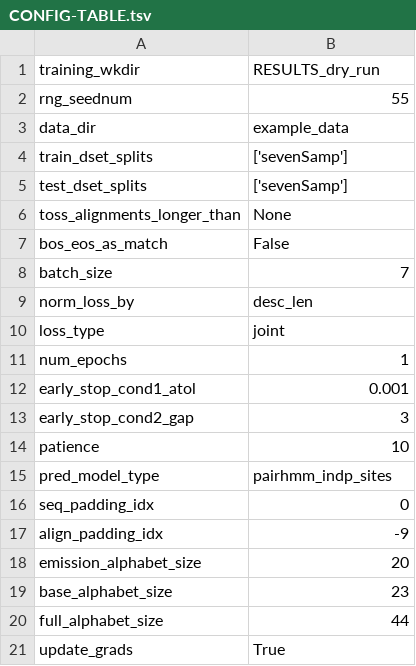
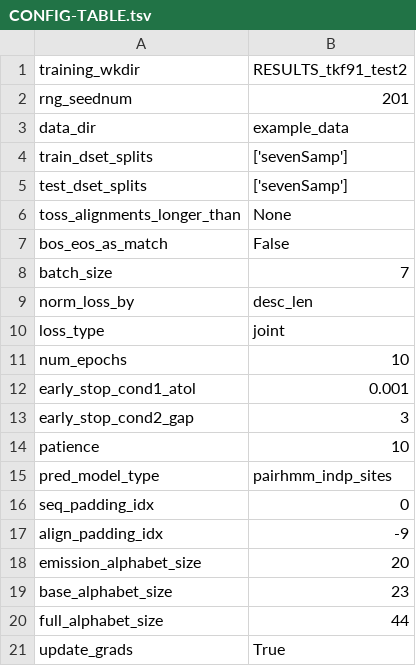
Before and after one commit to AnnabelLarge/Pair-Alignment, a TSV file: RESULTS_tkf91_test2/model_ckpts/CONFIG-TABLE.tsv (was RESULTS_dry_run/model_ckpts/CONFIG-TABLE.tsv), drawn as a sheet.

```diff
--- a/RESULTS_dry_run/model_ckpts/CONFIG-TABLE.tsv
+++ b/RESULTS_tkf91_test2/model_ckpts/CONFIG-TABLE.tsv
@@ -1,3 +1,3 @@
-training_wkdir	RESULTS_dry_run
-rng_seednum	55
+training_wkdir	RESULTS_tkf91_test2
+rng_seednum	201
 data_dir	example_data
@@ -10,3 +10,3 @@ norm_loss_by	desc_len
 loss_type	joint
-num_epochs	1
+num_epochs	10
 early_stop_cond1_atol	0.001
```
Also changed, not shown: RESULTS_tkf91_test1/model_ckpts/PRED-CONFIG.tsv, 46 other files.
